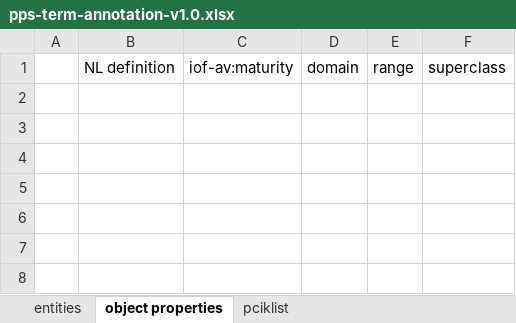
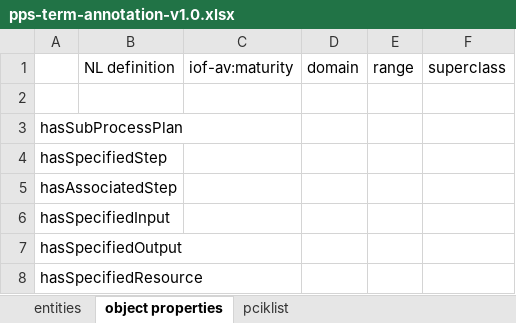
Before and after one commit to iofoundry/ontology, an Excel workbook: productionplanning/doc/pps-term-annotation-v1.0.xlsx, sheet object properties, drawn as a sheet; values as stored, in another font and other column widths than the file's, no borders; the diff names each change by its address in the sheet, - before the commit and + after, or states it on an @@ line.

```diff
--- a/productionplanning/doc/pps-term-annotation-v1.0.xlsx (sheet object properties)
+++ b/productionplanning/doc/pps-term-annotation-v1.0.xlsx (sheet object properties)
+row 2: (empty)
+row 3: hasSubProcessPlan
+row 4: hasSpecifiedStep
+row 5: hasAssociatedStep
+row 6: hasSpecifiedInput
+row 7: hasSpecifiedOutput
+row 8: hasSpecifiedResource
```
Also changed, not shown: sheet entities, 3 other files.
